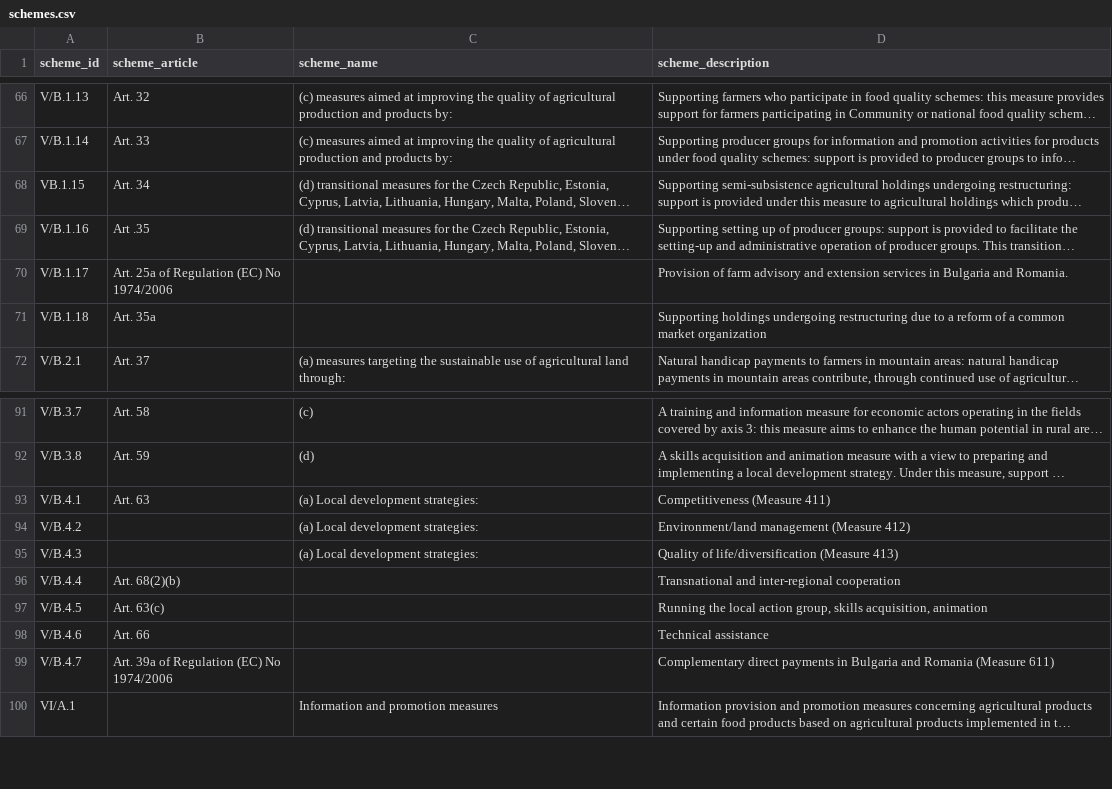
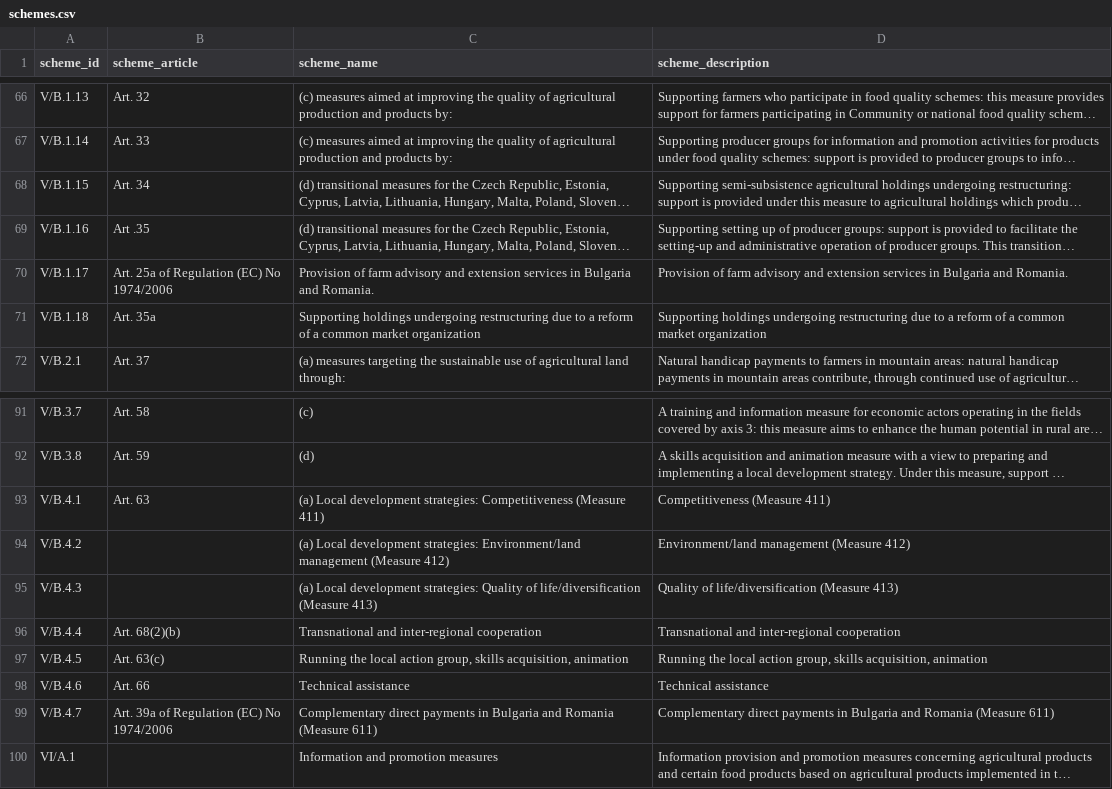
Before and after one commit to okfde/farmsubsidy-store, a CSV file: farmsubsidy_store/schemes.csv, drawn as a sheet; only a part is shown, gaps mark what is left out; long unchanged cells end in …; the diff names each change by its address in the sheet, - before the commit and + after, or states it on an @@ line.

Commit message:
Fix scheme guessing

```diff
--- a/farmsubsidy_store/schemes.csv
+++ b/farmsubsidy_store/schemes.csv
-A68 (scheme_id): VB.1.15
+A68 (scheme_id): V/B.1.15
-C70 (scheme_name): (empty)
+C70 (scheme_name): Provision of farm advisory and extension services in Bulgaria and Romania.
-C71 (scheme_name): (empty)
+C71 (scheme_name): Supporting holdings undergoing restructuring due to a reform of a common market organization
-C93 (scheme_name): …development strategies:
+C93 (scheme_name): …development strategies: Competitiveness (Measure 411)
-C94 (scheme_name): …development strategies:
+C94 (scheme_name): …development strategies: Environment/land management (Measure 412)
-C95 (scheme_name): …development strategies:
+C95 (scheme_name): …development strategies: Quality of life/diversification (Measure 413)
-C96 (scheme_name): (empty)
+C96 (scheme_name): Transnational and inter-regional cooperation
-C97 (scheme_name): (empty)
+C97 (scheme_name): Running the local action group, skills acquisition, animation
-C98 (scheme_name): (empty)
+C98 (scheme_name): Technical assistance
-C99 (scheme_name): (empty)
+C99 (scheme_name): Complementary direct payments in Bulgaria and Romania (Measure 611)
```
Also changed, not shown: 1 other file.
